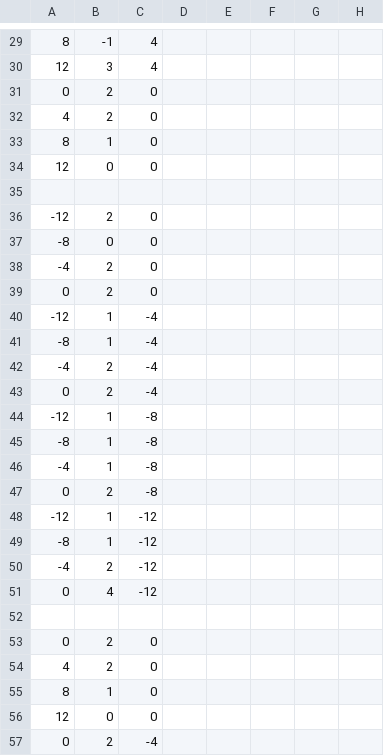
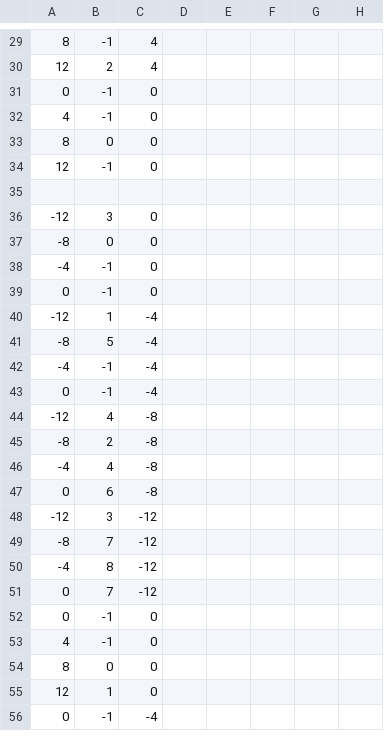
Before and after one commit to jacwilso/GuildWars, a CSV file: fileIO2.csv, drawn as a sheet; only a part is shown, gaps mark what is left out; the diff covers the shown part only.

```diff
--- a/fileIO2.csv
+++ b/fileIO2.csv
@@ -29,29 +29,28 @@
   8,-1,4
-  12,3,4
-  0,2,0
-  4,2,0
-  8,1,0
-  12,0,0
+  12,2,4
+  0,-1,0
+  4,-1,0
+  8,0,0
+  12,-1,0
 
-  -12,2,0
+  -12,3,0
   -8,0,0
-  -4,2,0
-  0,2,0
+  -4,-1,0
+  0,-1,0
   -12,1,-4
-  -8,1,-4
-  -4,2,-4
-  0,2,-4
-  -12,1,-8
-  -8,1,-8
-  -4,1,-8
-  0,2,-8
-  -12,1,-12
-  -8,1,-12
-  -4,2,-12
-  0,4,-12
-
-  0,2,0
-  4,2,0
-  8,1,0
-  12,0,0
-  0,2,-4
+  -8,5,-4
+  -4,-1,-4
+  0,-1,-4
+  -12,4,-8
+  -8,2,-8
+  -4,4,-8
+  0,6,-8
+  -12,3,-12
+  -8,7,-12
+  -4,8,-12
+  0,7,-12
+  0,-1,0
+  4,-1,0
+  8,0,0
+  12,1,0
+  0,-1,-4
```
Also changed, not shown: 31 edited cells elsewhere in this file, 1 other file.
